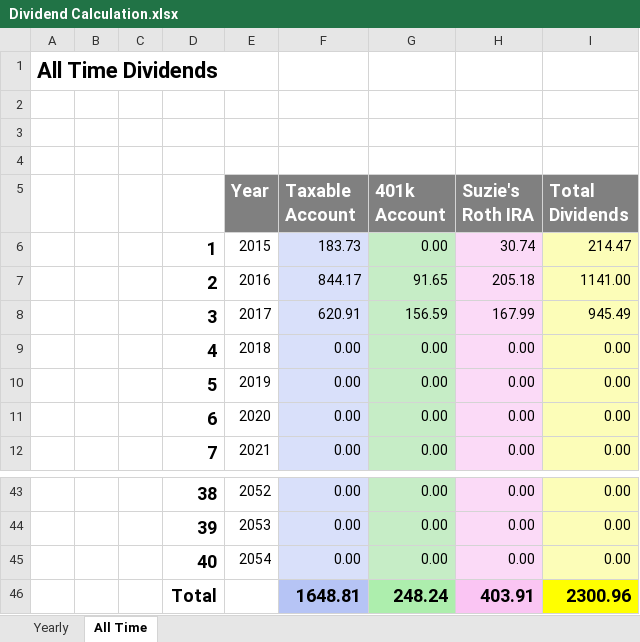
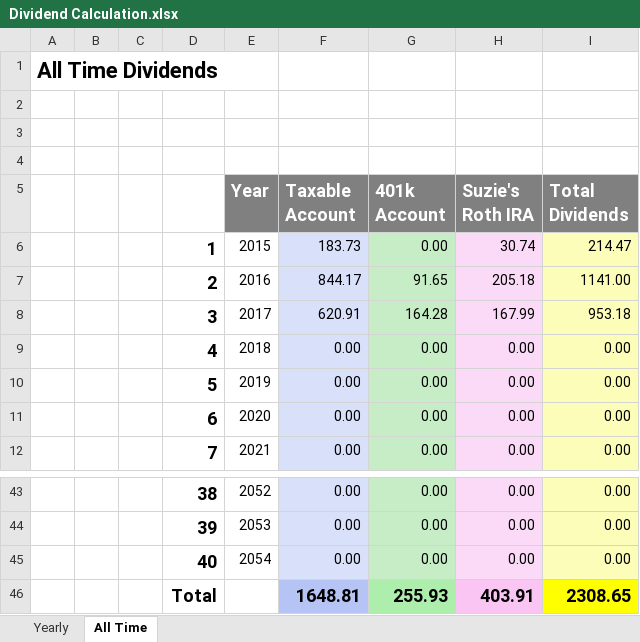
Before and after one commit to eplugplay/DividendLibertyCommercial, an Excel workbook: DividendLiberty/bin/Debug/Dividend Calculation.xlsx, sheet All Time, drawn as a sheet; only a part is shown, gaps mark what is left out; values as stored, in another font and other column widths than the file's, no borders; the diff names each change by its address in the sheet, - before the commit and + after, or states it on an @@ line.

```diff
--- a/DividendLiberty/bin/Debug/Dividend Calculation.xlsx (sheet All Time)
+++ b/DividendLiberty/bin/Debug/Dividend Calculation.xlsx (sheet All Time)
-G8 (401k Account): 156.59
+G8 (401k Account): 164.28
-I8 (Total Dividends): 945.49
+I8 (Total Dividends): 953.18
-G46 (401k Account): 248.24
+G46 (401k Account): 255.93
-I46 (Total Dividends): 2300.96
+I46 (Total Dividends): 2308.65
```
Also changed, not shown: sheet Yearly, DividendLiberty/401k.xlsx, DividendLiberty/Dividend Calculation.xlsx, 3 other files.
